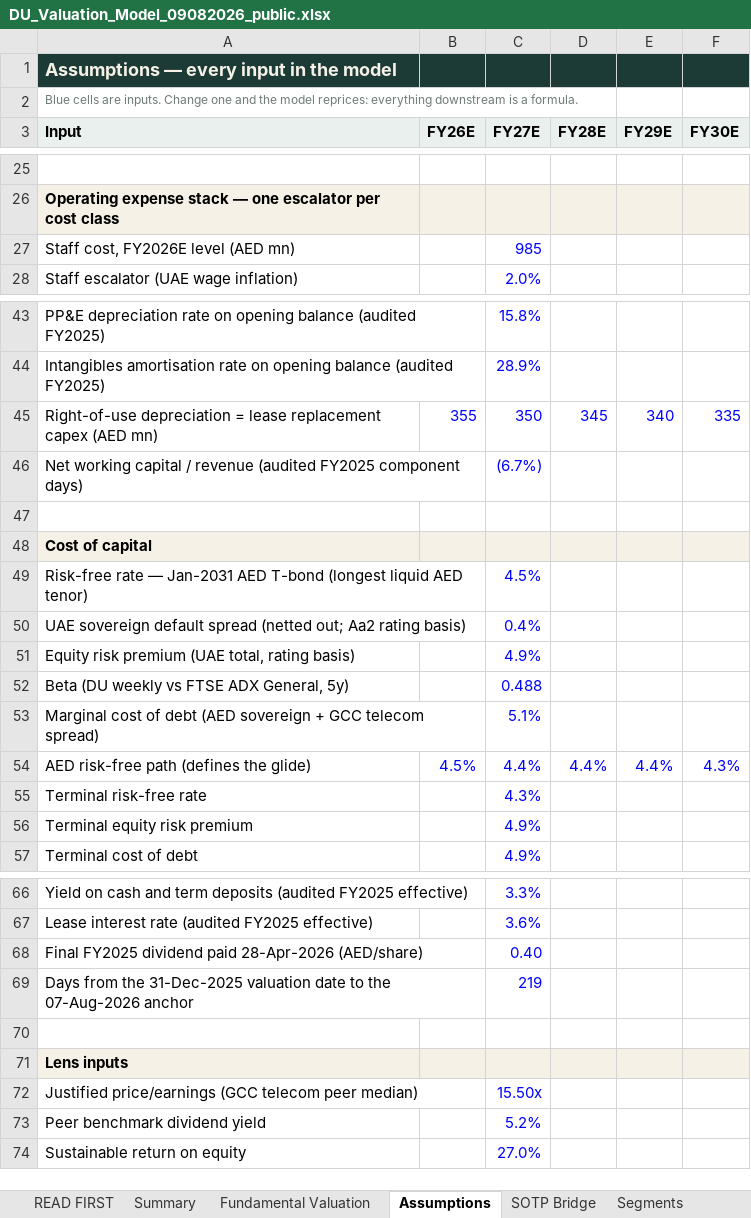
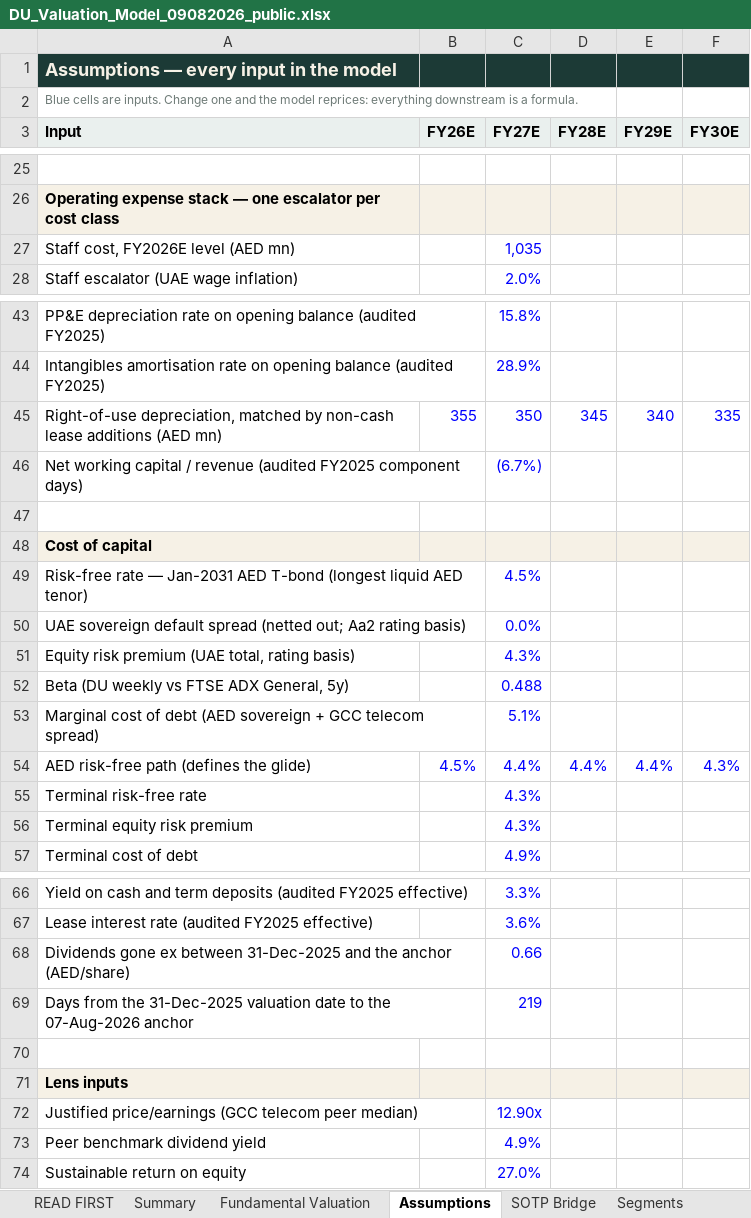
Before and after one commit to sherifomarsaleh/testahil, an Excel workbook: engine/du_study/DU_Valuation_Model_09082026_public.xlsx, sheet Assumptions, drawn as a sheet; only a part is shown, gaps mark what is left out; values as stored, in another font and other column widths than the file's, no borders; removed rows and columns are numbered as before the commit, all else as after; the diff names each change by its address in the sheet, - before the commit and + after, or states it on an @@ line.

```diff
--- a/engine/du_study/DU_Valuation_Model_09082026_public.xlsx (sheet Assumptions)
+++ b/engine/du_study/DU_Valuation_Model_09082026_public.xlsx (sheet Assumptions)
-C27 (FY27E): 985
+C27 (FY27E): 1,035
-A45 (Input): Right-of-use depreciation = lease replacement capex (AED mn)
+A45 (Input): Right-of-use depreciation, matched by non-cash lease additions (AED mn)
-C50 (FY27E): 0.4%
+C50 (FY27E): 0.0%
-C51 (FY27E): 4.9%
+C51 (FY27E): 4.3%
-C56 (FY27E): 4.9%
+C56 (FY27E): 4.3%
-row 68: Final FY2025 dividend paid 28-Apr-2026 (AED/share) |  | 0.40
+row 68: Dividends gone ex between 31-Dec-2025 and the anchor (AED/share) |  | 0.66
-C72 (FY27E): 15.50x
+C72 (FY27E): 12.90x
-C73 (FY27E): 5.2%
+C73 (FY27E): 4.9%
```
Also changed, not shown: sheet Sensitivity, sheet Fundamental Valuation, sheet READ FIRST, sheet DCF, sheet Balance Sheet, sheet Summary, 3 more sheets, 22 other files.
